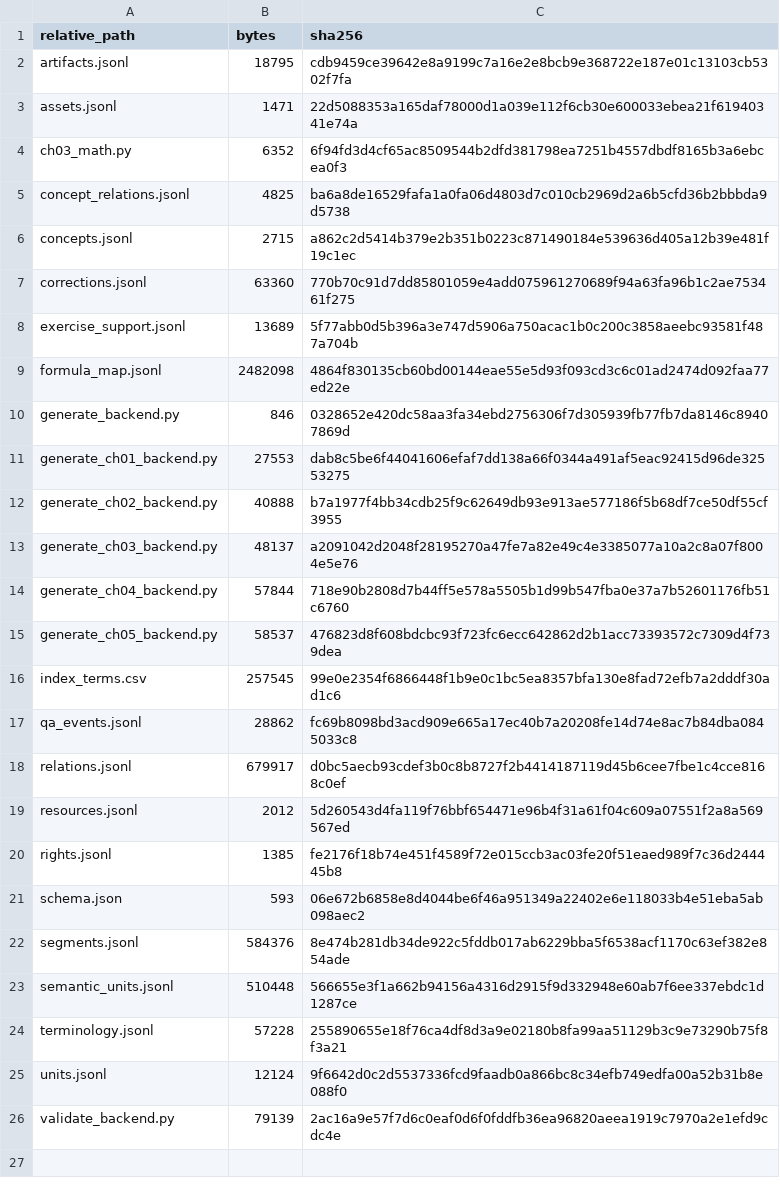
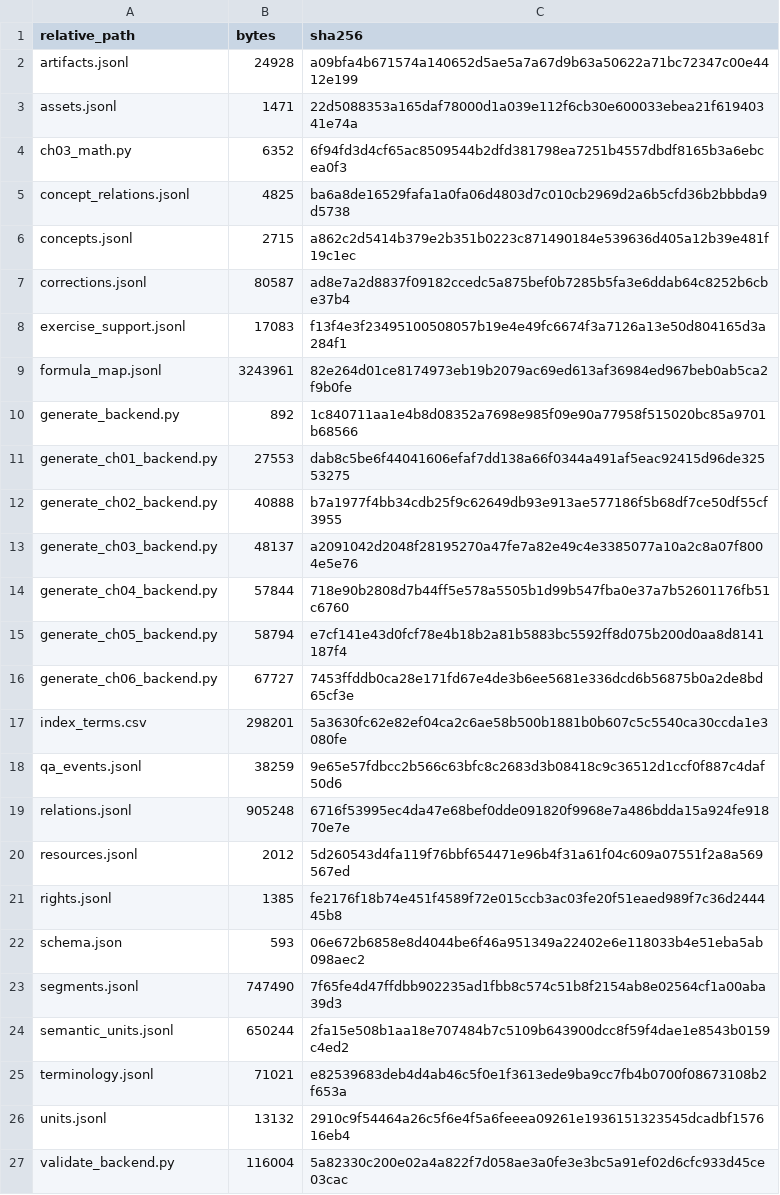
Before and after one commit to KokunoYumeto/functional-analysis-erdman-id, a CSV file: backend/BACKEND_MANIFEST.csv, drawn as a sheet.

```diff
--- a/backend/BACKEND_MANIFEST.csv
+++ b/backend/BACKEND_MANIFEST.csv
@@ -1,3 +1,3 @@
 relative_path,bytes,sha256
-artifacts.jsonl,18795,cdb9459ce39642e8a9199c7a16e2e8bcb9e368722e187e01c13103cb5302f7fa
+artifacts.jsonl,24928,a09bfa4b671574a140652d5ae5a7a67d9b63a50622a71bc72347c00e4412e199
 assets.jsonl,1471,22d5088353a165daf78000d1a039e112f6cb30e600033ebea21f61940341e74a
@@ -6,6 +6,6 @@ concept_relations.jsonl,4825,ba6a8de16529fafa1a0fa06d4803d7c010cb2969d2a6b5cfd36
 concepts.jsonl,2715,a862c2d5414b379e2b351b0223c871490184e539636d405a12b39e481f19c1ec
-corrections.jsonl,63360,770b70c91d7dd85801059e4add075961270689f94a63fa96b1c2ae753461f275
-exercise_support.jsonl,13689,5f77abb0d5b396a3e747d5906a750acac1b0c200c3858aeebc93581f487a704b
-formula_map.jsonl,2482098,4864f830135cb60bd00144eae55e5d93f093cd3c6c01ad2474d092faa77ed22e
-generate_backend.py,846,0328652e420dc58aa3fa34ebd2756306f7d305939fb77fb7da8146c89407869d
+corrections.jsonl,80587,ad8e7a2d8837f09182ccedc5a875bef0b7285b5fa3e6ddab64c8252b6cbe37b4
+exercise_support.jsonl,17083,f13f4e3f23495100508057b19e4e49fc6674f3a7126a13e50d804165d3a284f1
+formula_map.jsonl,3243961,82e264d01ce8174973eb19b2079ac69ed613af36984ed967beb0ab5ca2f9b0fe
+generate_backend.py,892,1c840711aa1e4b8d08352a7698e985f09e90a77958f515020bc85a9701b68566
 generate_ch01_backend.py,27553,dab8c5be6f44041606efaf7dd138a66f0344a491af5eac92415d96de32553275
@@ -14,6 +14,7 @@ generate_ch03_backend.py,48137,a2091042d2048f28195270a47fe7a82e49c4e3385077a10a2
 generate_ch04_backend.py,57844,718e90b2808d7b44ff5e578a5505b1d99b547fba0e37a7b52601176fb51c6760
-generate_ch05_backend.py,58537,476823d8f608bdcbc93f723fc6ecc642862d2b1acc73393572c7309d4f739dea
-index_terms.csv,257545,99e0e2354f6866448f1b9e0c1bc5ea8357bfa130e8fad72efb7a2dddf30ad1c6
-qa_events.jsonl,28862,fc69b8098bd3acd909e665a17ec40b7a20208fe14d74e8ac7b84dba0845033c8
-relations.jsonl,679917,d0bc5aecb93cdef3b0c8b8727f2b4414187119d45b6cee7fbe1c4cce8168c0ef
+generate_ch05_backend.py,58794,e7cf141e43d0fcf78e4b18b2a81b5883bc5592ff8d075b200d0aa8d8141187f4
+generate_ch06_backend.py,67727,7453ffddb0ca28e171fd67e4de3b6ee5681e336dcd6b56875b0a2de8bd65cf3e
+index_terms.csv,298201,5a3630fc62e82ef04ca2c6ae58b500b1881b0b607c5c5540ca30ccda1e3080fe
+qa_events.jsonl,38259,9e65e57fdbcc2b566c63bfc8c2683d3b08418c9c36512d1ccf0f887c4daf50d6
+relations.jsonl,905248,6716f53995ec4da47e68bef0dde091820f9968e7a486bdda15a924fe91870e7e
 resources.jsonl,2012,5d260543d4fa119f76bbf654471e96b4f31a61f04c609a07551f2a8a569567ed
@@ -21,6 +22,6 @@ rights.jsonl,1385,fe2176f18b74e451f4589f72e015ccb3ac03fe20f51eaed989f7c36d244445
 schema.json,593,06e672b6858e8d4044be6f46a951349a22402e6e118033b4e51eba5ab098aec2
-segments.jsonl,584376,8e474b281db34de922c5fddb017ab6229bba5f6538acf1170c63ef382e854ade
-semantic_units.jsonl,510448,566655e3f1a662b94156a4316d2915f9d332948e60ab7f6ee337ebdc1d1287ce
-terminology.jsonl,57228,255890655e18f76ca4df8d3a9e02180b8fa99aa51129b3c9e73290b75f8f3a21
-units.jsonl,12124,9f6642d0c2d5537336fcd9faadb0a866bc8c34efb749edfa00a52b31b8e088f0
-validate_backend.py,79139,2ac16a9e57f7d6c0eaf0d6f0fddfb36ea96820aeea1919c7970a2e1efd9cdc4e
+segments.jsonl,747490,7f65fe4d47ffdbb902235ad1fbb8c574c51b8f2154ab8e02564cf1a00aba39d3
+semantic_units.jsonl,650244,2fa15e508b1aa18e707484b7c5109b643900dcc8f59f4dae1e8543b0159c4ed2
+terminology.jsonl,71021,e82539683deb4d4ab46c5f0e1f3613ede9ba9cc7fb4b0700f08673108b2f653a
+units.jsonl,13132,2910c9f54464a26c5f6e4f5a6feeea09261e1936151323545dcadbf157616eb4
+validate_backend.py,116004,5a82330c200e02a4a822f7d058ae3a0fe3e3bc5a91ef02d6cfc933d45ce03cac
```
Also changed, not shown: 37 other files.
